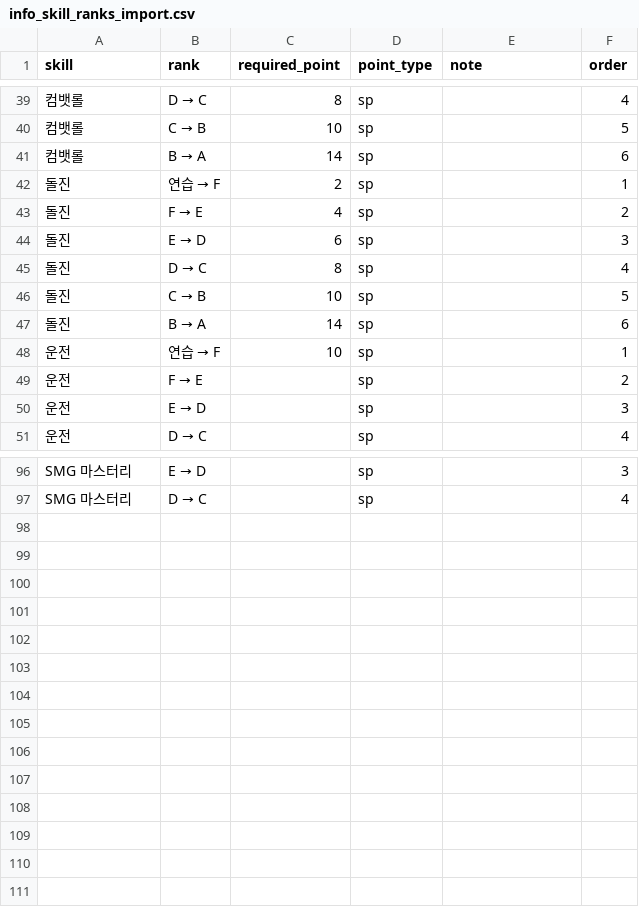
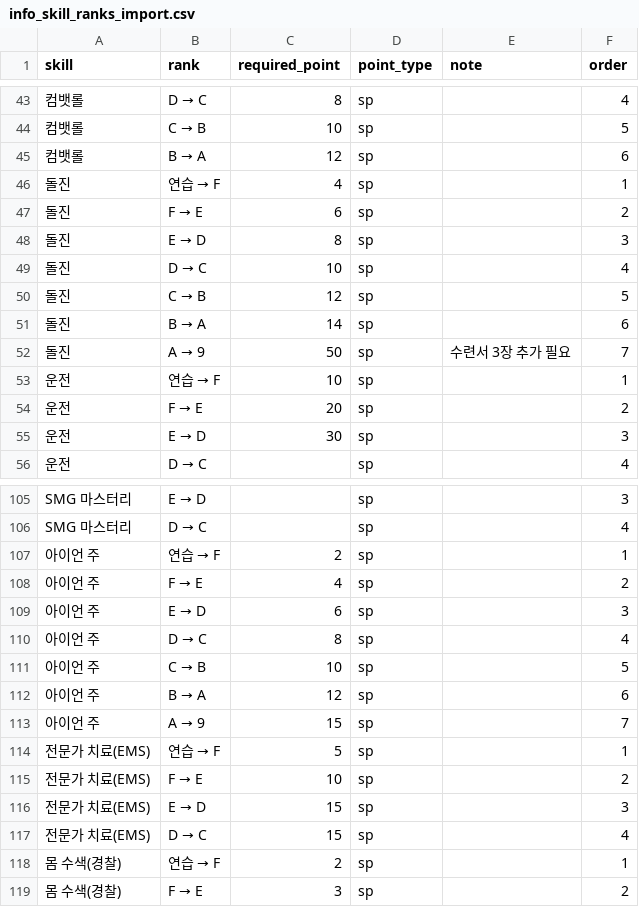
Before and after one commit to Seowoopark55/NEW-AXE-NET, a CSV file: supabase/data/info_skill_ranks_import.csv, drawn as a sheet; only a part is shown, gaps mark what is left out; the diff covers the shown part only.

```diff
--- a/supabase/data/info_skill_ranks_import.csv
+++ b/supabase/data/info_skill_ranks_import.csv
@@ -40,12 +44,13 @@
 컴뱃롤,C → B,10,sp,,5
-컴뱃롤,B → A,14,sp,,6
-돌진,연습 → F,2,sp,,1
-돌진,F → E,4,sp,,2
-돌진,E → D,6,sp,,3
-돌진,D → C,8,sp,,4
-돌진,C → B,10,sp,,5
+컴뱃롤,B → A,12,sp,,6
+돌진,연습 → F,4,sp,,1
+돌진,F → E,6,sp,,2
+돌진,E → D,8,sp,,3
+돌진,D → C,10,sp,,4
+돌진,C → B,12,sp,,5
 돌진,B → A,14,sp,,6
+돌진,A → 9,50,sp,수련서 3장 추가 필요,7
 운전,연습 → F,10,sp,,1
-운전,F → E,,sp,,2
-운전,E → D,,sp,,3
+운전,F → E,20,sp,,2
+운전,E → D,30,sp,,3
 운전,D → C,,sp,,4
@@ -97 +106,14 @@ SMG 마스터리,E → D,,sp,,3
 SMG 마스터리,D → C,,sp,,4
+아이언 주,연습 → F,2,sp,,1
+아이언 주,F → E,4,sp,,2
+아이언 주,E → D,6,sp,,3
+아이언 주,D → C,8,sp,,4
+아이언 주,C → B,10,sp,,5
+아이언 주,B → A,12,sp,,6
+아이언 주,A → 9,15,sp,,7
+전문가 치료(EMS),연습 → F,5,sp,,1
+전문가 치료(EMS),F → E,10,sp,,2
+전문가 치료(EMS),E → D,15,sp,,3
+전문가 치료(EMS),D → C,15,sp,,4
+몸 수색(경찰),연습 → F,2,sp,,1
+몸 수색(경찰),F → E,3,sp,,2
```
Also changed, not shown: 8 added rows and 38 edited cells elsewhere in this file, 5 other files.
